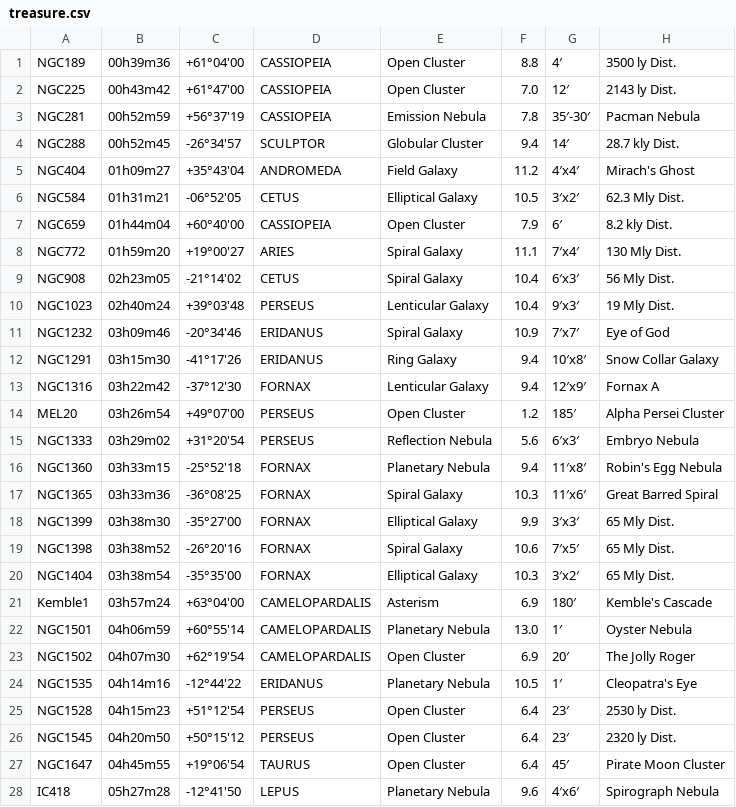
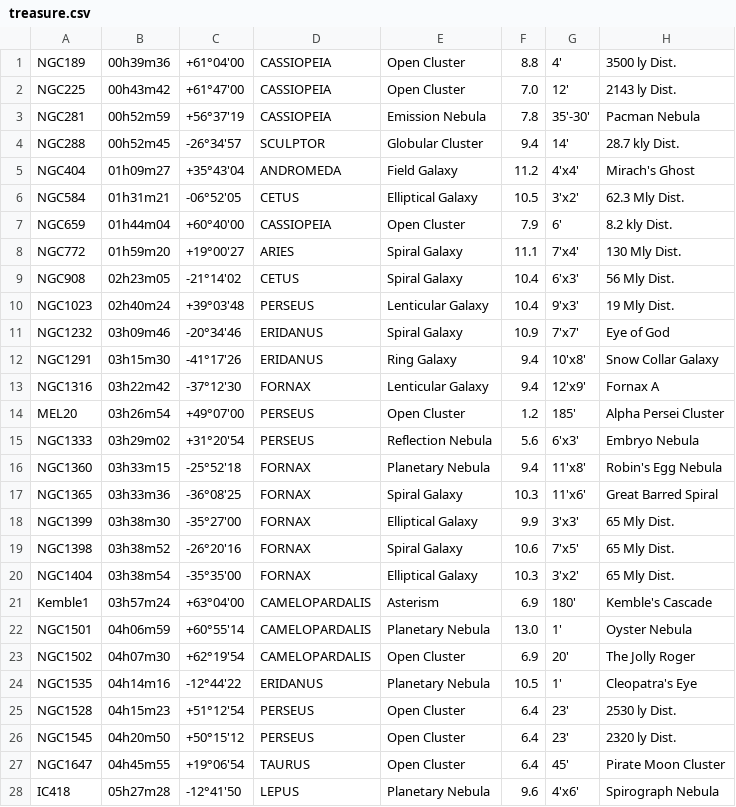
Before and after one commit to Phobos2350/DobDSC, a CSV file: data/treasure.csv, drawn as a sheet; only a part is shown; the diff covers the shown part only.

Commit message:
Changes to data files, display of long names

```diff
--- a/data/treasure.csv
+++ b/data/treasure.csv
@@ -1,28 +1,28 @@
-NGC189,00h39m36,+61°04'00,CASSIOPEIA,Open Cluster,8.8,4′,3500 ly Dist.
-NGC225,00h43m42,+61°47'00,CASSIOPEIA,Open Cluster,7.0,12′,2143 ly Dist.
-NGC281,00h52m59,+56°37'19,CASSIOPEIA,Emission Nebula,7.8,35′-30′,Pacman Nebula
-NGC288,00h52m45,-26°34'57,SCULPTOR,Globular Cluster,9.4,14′,28.7 kly Dist.
-NGC404,01h09m27,+35°43'04,ANDROMEDA,Field Galaxy,11.2,4′x4′,Mirach's Ghost
-NGC584,01h31m21,-06°52'05,CETUS,Elliptical Galaxy,10.5,3′x2′,62.3 Mly Dist.
-NGC659,01h44m04,+60°40'00,CASSIOPEIA,Open Cluster,7.9,6′,8.2 kly Dist.
-NGC772,01h59m20,+19°00'27,ARIES,Spiral Galaxy,11.1,7′x4′,130 Mly Dist.
-NGC908,02h23m05,-21°14'02,CETUS,Spiral Galaxy,10.4,6′x3′,56 Mly Dist.
-NGC1023,02h40m24,+39°03'48,PERSEUS,Lenticular Galaxy,10.4,9′x3′,19 Mly Dist.
-NGC1232,03h09m46,-20°34'46,ERIDANUS,Spiral Galaxy,10.9,7′x7′,Eye of God
-NGC1291,03h15m30,-41°17'26,ERIDANUS,Ring Galaxy,9.4,10′x8′,Snow Collar Galaxy
-NGC1316,03h22m42,-37°12'30,FORNAX,Lenticular Galaxy,9.4,12′x9′,Fornax A
-MEL20,03h26m54,+49°07'00,PERSEUS,Open Cluster,1.2,185′,Alpha Persei Cluster
-NGC1333,03h29m02,+31°20'54,PERSEUS,Reflection Nebula,5.6,6′x3′,Embryo Nebula
-NGC1360,03h33m15,-25°52'18,FORNAX,Planetary Nebula,9.4,11′x8′,Robin's Egg Nebula
-NGC1365,03h33m36,-36°08'25,FORNAX,Spiral Galaxy,10.3,11′x6′,Great Barred Spiral
-NGC1399,03h38m30,-35°27'00,FORNAX,Elliptical Galaxy,9.9,3′x3′,65 Mly Dist.
-NGC1398,03h38m52,-26°20'16,FORNAX,Spiral Galaxy,10.6,7′x5′,65 Mly Dist.
-NGC1404,03h38m54,-35°35'00,FORNAX,Elliptical Galaxy,10.3,3′x2′,65 Mly Dist.
-Kemble1,03h57m24,+63°04'00,CAMELOPARDALIS,Asterism,6.9,180′,Kemble's Cascade
-NGC1501,04h06m59,+60°55'14,CAMELOPARDALIS,Planetary Nebula,13.0,1′,Oyster Nebula
-NGC1502,04h07m30,+62°19'54,CAMELOPARDALIS,Open Cluster,6.9,20′,The Jolly Roger
-NGC1535,04h14m16,-12°44'22,ERIDANUS,Planetary Nebula,10.5,1′,Cleopatra's Eye
-NGC1528,04h15m23,+51°12'54,PERSEUS,Open Cluster,6.4,23′,2530 ly Dist.
-NGC1545,04h20m50,+50°15'12,PERSEUS,Open Cluster,6.4,23′,2320 ly Dist.
-NGC1647,04h45m55,+19°06'54,TAURUS,Open Cluster,6.4,45′,Pirate Moon Cluster
-IC418,05h27m28,-12°41'50,LEPUS,Planetary Nebula,9.6,4′x6′,Spirograph Nebula
+NGC189,00h39m36,+61°04'00,CASSIOPEIA,Open Cluster,8.8,4',3500 ly Dist.
+NGC225,00h43m42,+61°47'00,CASSIOPEIA,Open Cluster,7.0,12',2143 ly Dist.
+NGC281,00h52m59,+56°37'19,CASSIOPEIA,Emission Nebula,7.8,35'-30',Pacman Nebula
+NGC288,00h52m45,-26°34'57,SCULPTOR,Globular Cluster,9.4,14',28.7 kly Dist.
+NGC404,01h09m27,+35°43'04,ANDROMEDA,Field Galaxy,11.2,4'x4',Mirach's Ghost
+NGC584,01h31m21,-06°52'05,CETUS,Elliptical Galaxy,10.5,3'x2',62.3 Mly Dist.
+NGC659,01h44m04,+60°40'00,CASSIOPEIA,Open Cluster,7.9,6',8.2 kly Dist.
+NGC772,01h59m20,+19°00'27,ARIES,Spiral Galaxy,11.1,7'x4',130 Mly Dist.
+NGC908,02h23m05,-21°14'02,CETUS,Spiral Galaxy,10.4,6'x3',56 Mly Dist.
+NGC1023,02h40m24,+39°03'48,PERSEUS,Lenticular Galaxy,10.4,9'x3',19 Mly Dist.
+NGC1232,03h09m46,-20°34'46,ERIDANUS,Spiral Galaxy,10.9,7'x7',Eye of God
+NGC1291,03h15m30,-41°17'26,ERIDANUS,Ring Galaxy,9.4,10'x8',Snow Collar Galaxy
+NGC1316,03h22m42,-37°12'30,FORNAX,Lenticular Galaxy,9.4,12'x9',Fornax A
+MEL20,03h26m54,+49°07'00,PERSEUS,Open Cluster,1.2,185',Alpha Persei Cluster
+NGC1333,03h29m02,+31°20'54,PERSEUS,Reflection Nebula,5.6,6'x3',Embryo Nebula
+NGC1360,03h33m15,-25°52'18,FORNAX,Planetary Nebula,9.4,11'x8',Robin's Egg Nebula
+NGC1365,03h33m36,-36°08'25,FORNAX,Spiral Galaxy,10.3,11'x6',Great Barred Spiral
+NGC1399,03h38m30,-35°27'00,FORNAX,Elliptical Galaxy,9.9,3'x3',65 Mly Dist.
+NGC1398,03h38m52,-26°20'16,FORNAX,Spiral Galaxy,10.6,7'x5',65 Mly Dist.
+NGC1404,03h38m54,-35°35'00,FORNAX,Elliptical Galaxy,10.3,3'x2',65 Mly Dist.
+Kemble1,03h57m24,+63°04'00,CAMELOPARDALIS,Asterism,6.9,180',Kemble's Cascade
+NGC1501,04h06m59,+60°55'14,CAMELOPARDALIS,Planetary Nebula,13.0,1',Oyster Nebula
+NGC1502,04h07m30,+62°19'54,CAMELOPARDALIS,Open Cluster,6.9,20',The Jolly Roger
+NGC1535,04h14m16,-12°44'22,ERIDANUS,Planetary Nebula,10.5,1',Cleopatra's Eye
+NGC1528,04h15m23,+51°12'54,PERSEUS,Open Cluster,6.4,23',2530 ly Dist.
+NGC1545,04h20m50,+50°15'12,PERSEUS,Open Cluster,6.4,23',2320 ly Dist.
+NGC1647,04h45m55,+19°06'54,TAURUS,Open Cluster,6.4,45',Pirate Moon Cluster
+IC418,05h27m28,-12°41'50,LEPUS,Planetary Nebula,9.6,4'x6',Spirograph Nebula
```
Also changed, not shown: 101 edited cells elsewhere in this file, data/alignment.csv, data/caldwell.csv, 3 other files.
